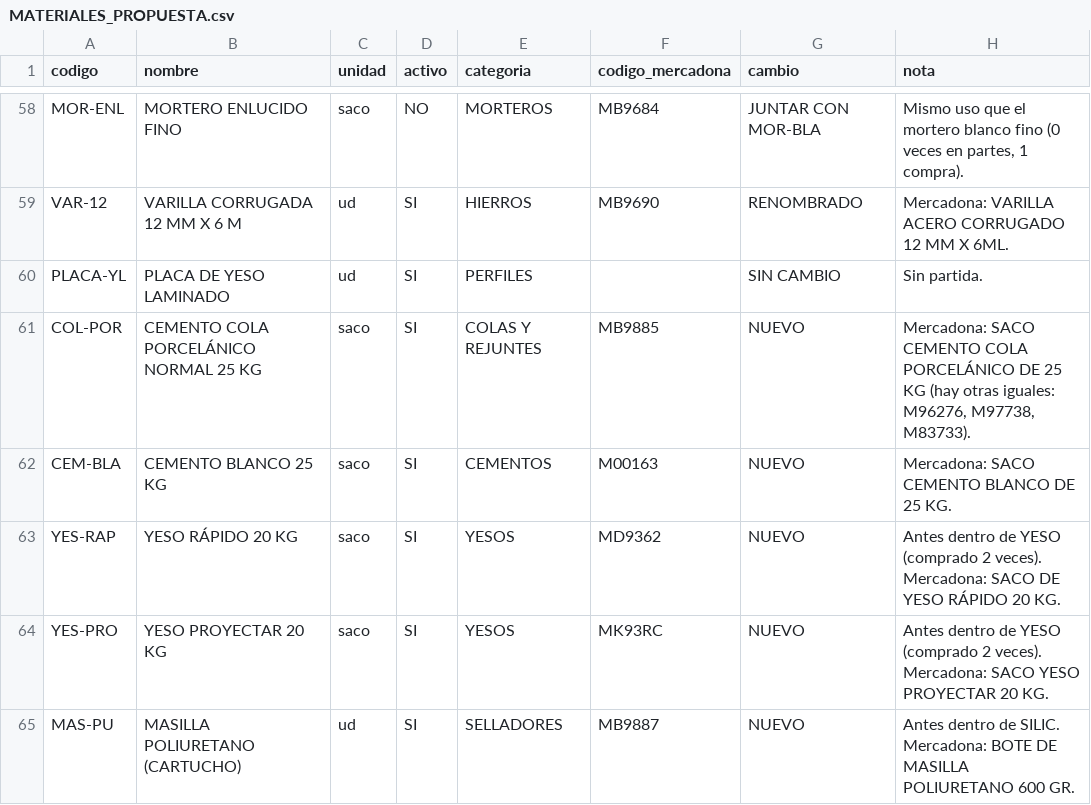
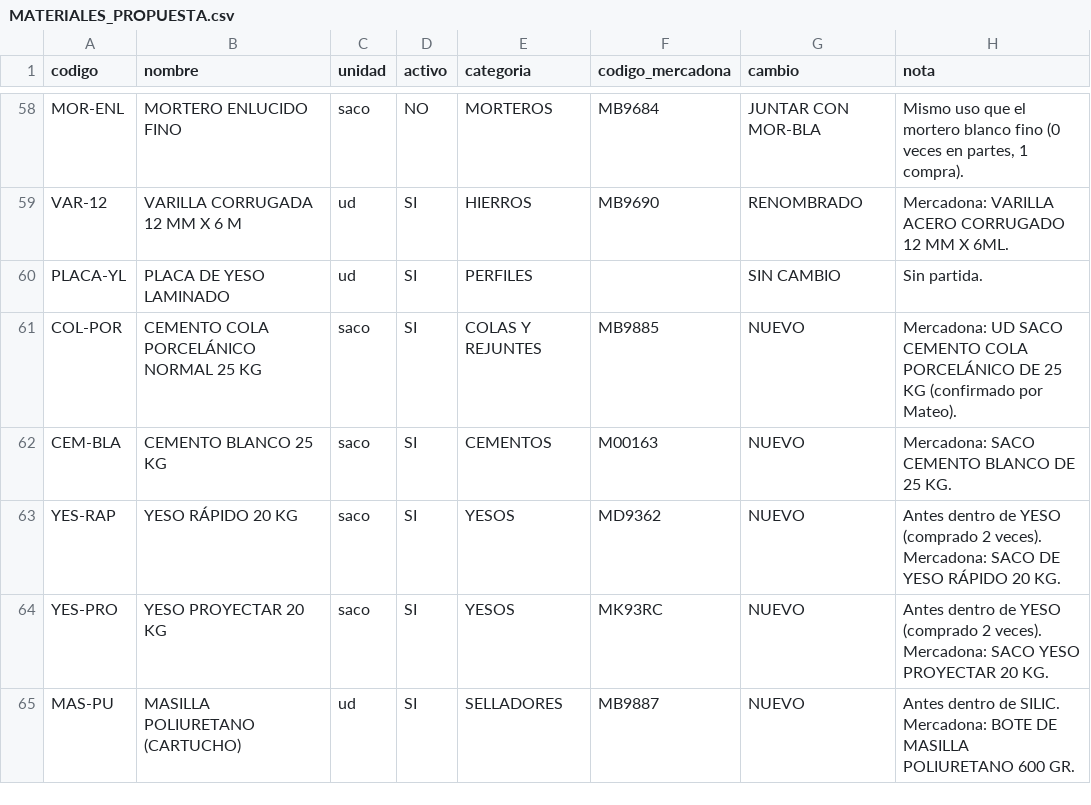
Before and after one commit to soleracanarias-pixel/app-solera, a CSV file: docs/MATERIALES_PROPUESTA.csv, drawn as a sheet; only a part is shown, gaps mark what is left out; the diff covers the shown part only.

```diff
--- a/docs/MATERIALES_PROPUESTA.csv
+++ b/docs/MATERIALES_PROPUESTA.csv
@@ -60,3 +60,3 @@ VAR-12,VARILLA CORRUGADA 12 MM X 6 M,ud,SI,HIERROS,MB9690,RENOMBRADO,Mercadona:
 PLACA-YL,PLACA DE YESO LAMINADO,ud,SI,PERFILES,,SIN CAMBIO,Sin partida.
-COL-POR,CEMENTO COLA PORCELÁNICO NORMAL 25 KG,saco,SI,COLAS Y REJUNTES,MB9885,NUEVO,"Mercadona: SACO CEMENTO COLA PORCELÁNICO DE 25 KG (hay otras iguales: M96276, M97738, M83733)."
+COL-POR,CEMENTO COLA PORCELÁNICO NORMAL 25 KG,saco,SI,COLAS Y REJUNTES,MB9885,NUEVO,Mercadona: UD SACO CEMENTO COLA PORCELÁNICO DE 25 KG (confirmado por Mateo).
 CEM-BLA,CEMENTO BLANCO 25 KG,saco,SI,CEMENTOS,M00163,NUEVO,Mercadona: SACO CEMENTO BLANCO DE 25 KG.
```
Also changed, not shown: 33 edited cells elsewhere in this file, 1 other file.
